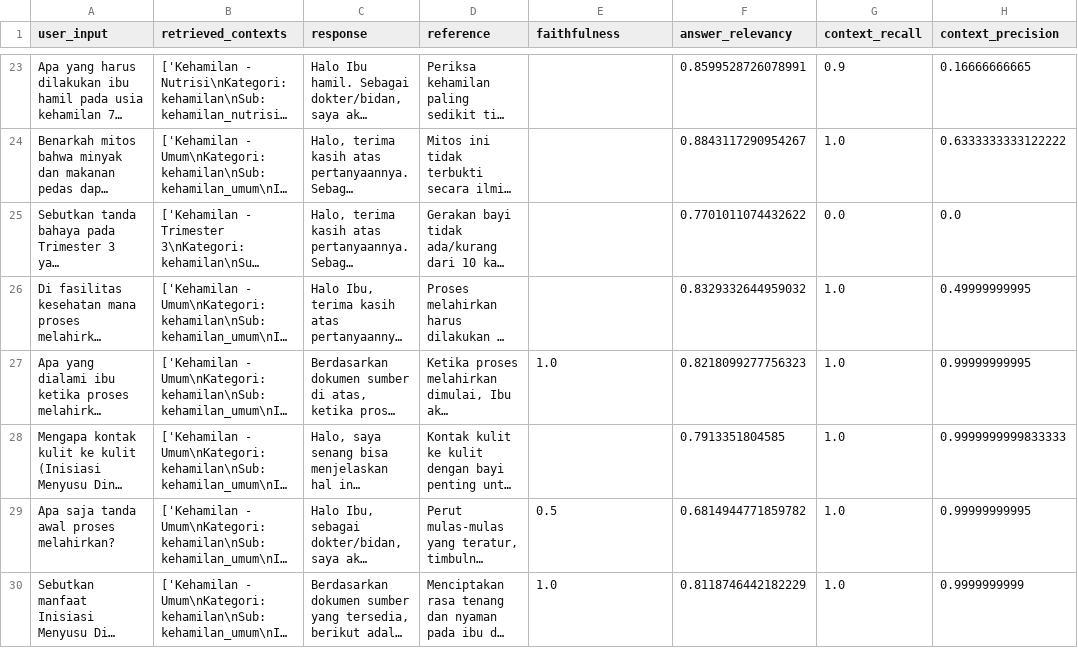
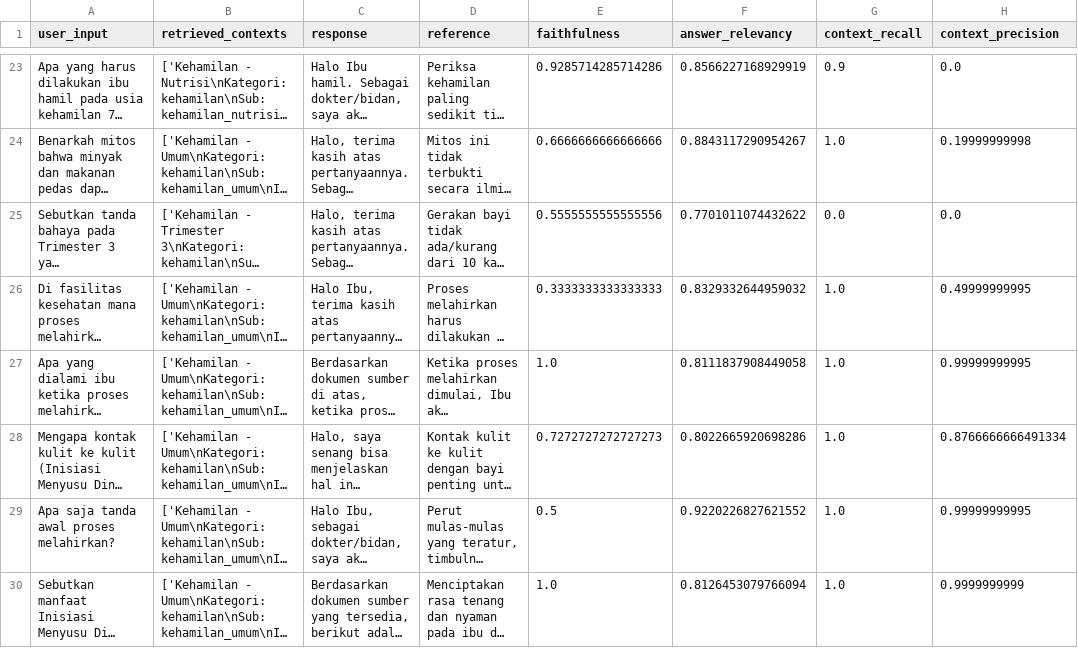
Before and after one commit to manihcantik/bot_ami, a CSV file: ragas_evaluation_results.csv, drawn as a sheet; only a part is shown, gaps mark what is left out; long unchanged cells end in …; the diff covers the shown part only; the diff names each change by its address in the sheet, - before the commit and + after, or states it on an @@ line.

```diff
--- a/ragas_evaluation_results.csv
+++ b/ragas_evaluation_results.csv
-E23 (faithfulness): (empty)
+E23 (faithfulness): 0.9285714285714286
-F23 (answer_relevancy): 0.8599528726078991
+F23 (answer_relevancy): 0.8566227168929919
-H23 (context_precision): 0.16666666665
+H23 (context_precision): 0.0
-E24 (faithfulness): (empty)
+E24 (faithfulness): 0.6666666666666666
-H24 (context_precision): 0.6333333333122222
+H24 (context_precision): 0.19999999998
-E25 (faithfulness): (empty)
+E25 (faithfulness): 0.5555555555555556
-E26 (faithfulness): (empty)
+E26 (faithfulness): 0.3333333333333333
-F27 (answer_relevancy): 0.8218099277756323
+F27 (answer_relevancy): 0.8111837908449058
-E28 (faithfulness): (empty)
+E28 (faithfulness): 0.7272727272727273
-F28 (answer_relevancy): 0.7913351804585
+F28 (answer_relevancy): 0.8022665920698286
-H28 (context_precision): 0.9999999999833333
+H28 (context_precision): 0.8766666666491334
-F29 (answer_relevancy): 0.6814944771859782
+F29 (answer_relevancy): 0.9220226827621552
-F30 (answer_relevancy): 0.8118746442182229
+F30 (answer_relevancy): 0.8126453079766094
```
Also changed, not shown: 32 edited cells elsewhere in this file, 2 other files.
